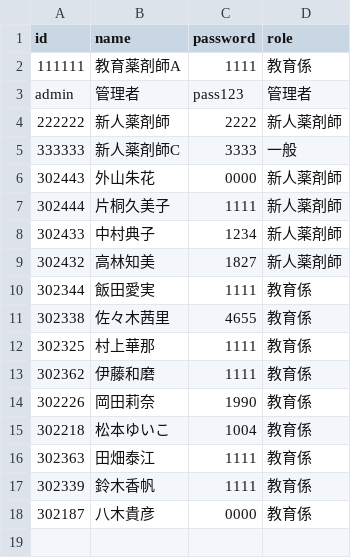
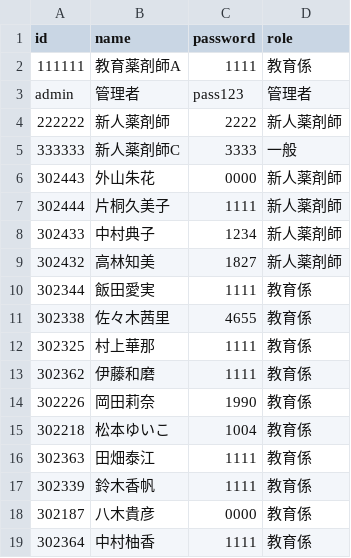
Before and after one commit to kazuitoyakuzai2021/P-Quest, a CSV file: assets/spread_data/login_data.csv, drawn as a sheet; the diff names each change by its address in the sheet, - before the commit and + after, or states it on an @@ line.

Commit message:
Sync: assets/spread_data/login_data.csv

```diff
--- a/assets/spread_data/login_data.csv
+++ b/assets/spread_data/login_data.csv
+row 19: 302364 | 中村柚香 | 1111 | 教育係
```
